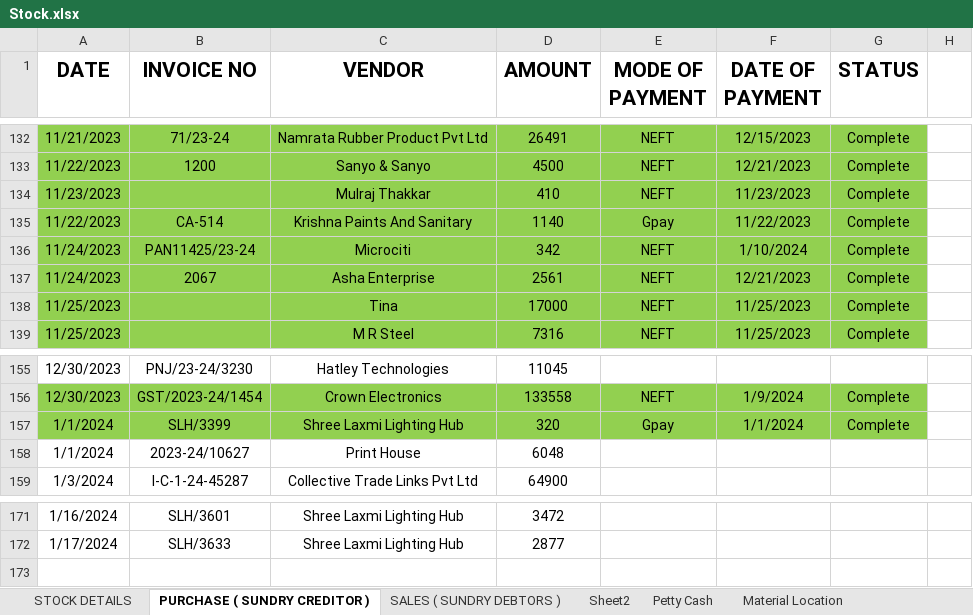
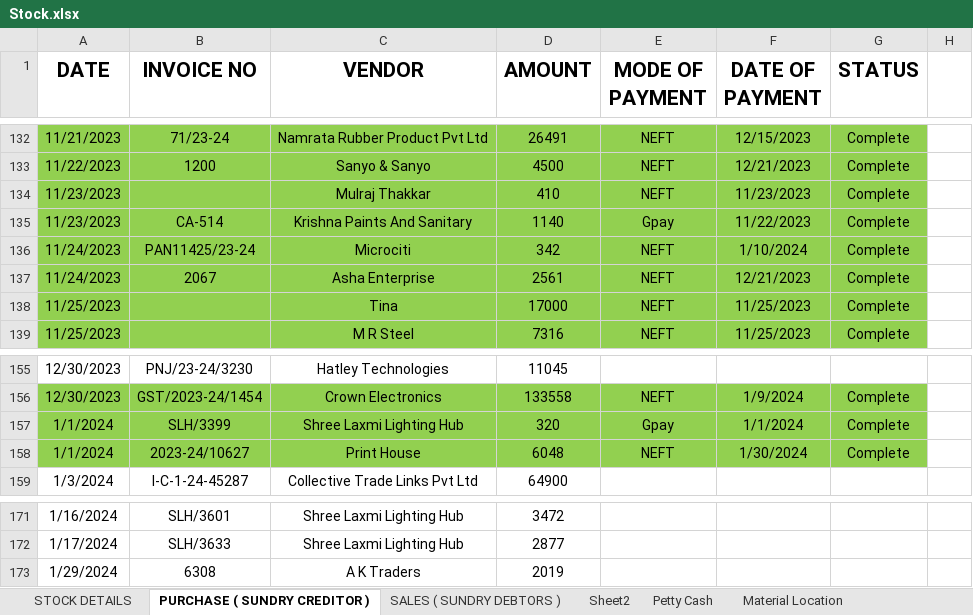
Before and after one commit to JPTechatronics/J-P-Techatronics-2023-2024, an Excel workbook: Stock.xlsx, sheet PURCHASE ( SUNDRY CREDITOR ), drawn as a sheet; only a part is shown, gaps mark what is left out; values as stored, in another font and other column widths than the file's, no borders; the diff names each change by its address in the sheet, - before the commit and + after, or states it on an @@ line.

```diff
--- a/Stock.xlsx (sheet PURCHASE ( SUNDRY CREDITOR ))
+++ b/Stock.xlsx (sheet PURCHASE ( SUNDRY CREDITOR ))
-A135 (DATE): 11/22/2023
+A135 (DATE): 11/23/2023
-A158:G158 fill: none
+A158:G158 fill: #92D050
-E158 (MODE OF PAYMENT): (empty)
+E158 (MODE OF PAYMENT): NEFT
-F158 (DATE OF PAYMENT): (empty)
+F158 (DATE OF PAYMENT): 1/30/2024
-G158 (STATUS): (empty)
+G158 (STATUS): Complete
+row 173: 1/29/2024 | 6308 | A K Traders | 2019
```
Also changed, not shown: sheet Petty Cash, Attendance.xlsx, Outstandings.xlsx.
